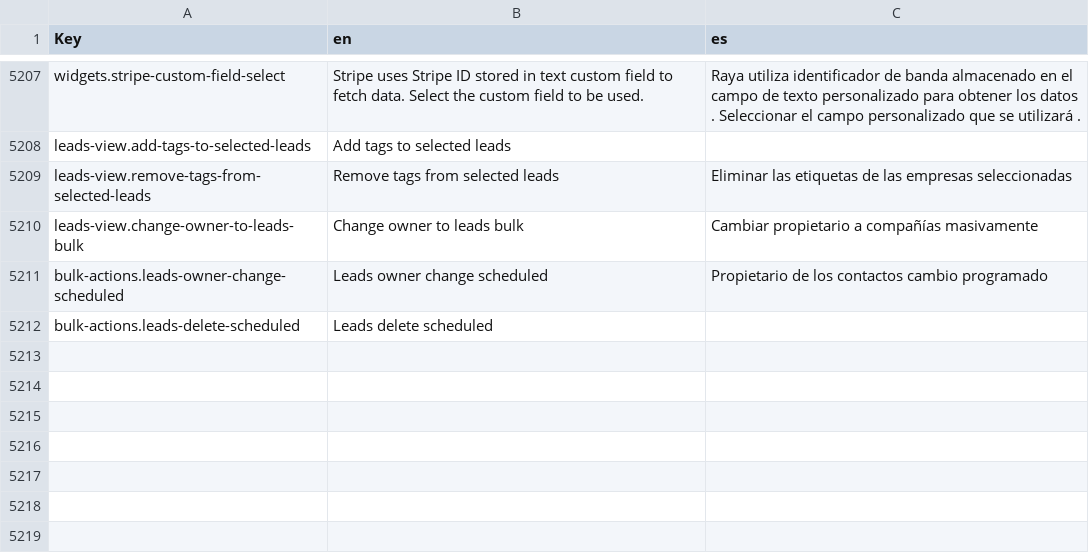
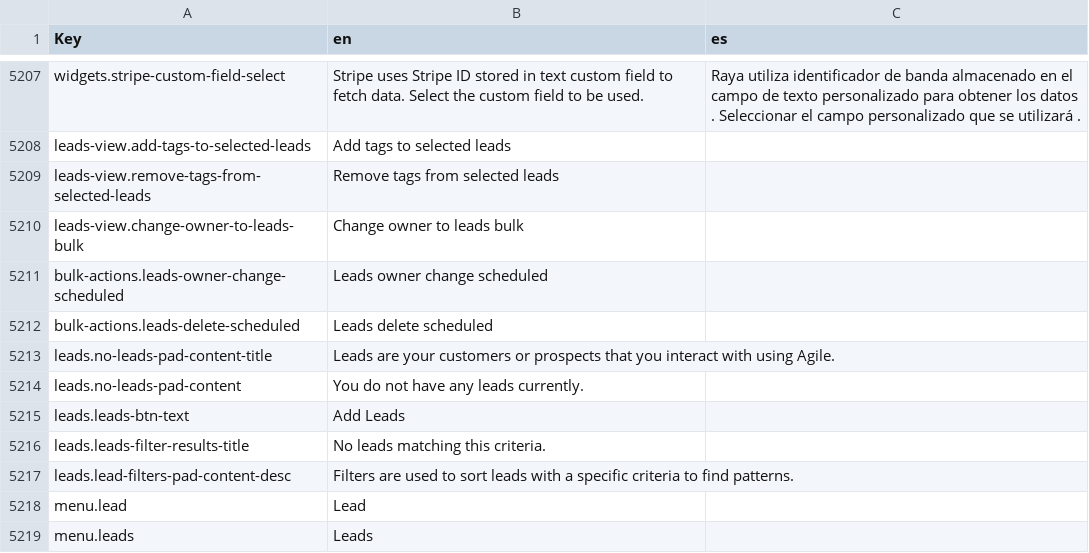
Before and after one commit to polobit/testproject, a CSV file: agile-frontend/WebContent/locales/csv/i18n.csv, drawn as a sheet; only a part is shown, gaps mark what is left out.

Commit message:
Leads save,update and lead details code

```diff
--- a/agile-frontend/WebContent/locales/csv/i18n.csv
+++ b/agile-frontend/WebContent/locales/csv/i18n.csv
@@ -5208,5 +5208,12 @@ widgets.stripe-custom-field-select,Stripe uses Stripe ID stored in text custom f
 leads-view.add-tags-to-selected-leads,Add tags to selected leads,
-leads-view.remove-tags-from-selected-leads,Remove tags from selected leads,Eliminar las etiquetas de las empresas seleccionadas
-leads-view.change-owner-to-leads-bulk,Change owner to leads bulk,Cambiar propietario a compañías masivamente
-bulk-actions.leads-owner-change-scheduled,Leads owner change scheduled,Propietario de los contactos cambio programado
+leads-view.remove-tags-from-selected-leads,Remove tags from selected leads,
+leads-view.change-owner-to-leads-bulk,Change owner to leads bulk,
+bulk-actions.leads-owner-change-scheduled,Leads owner change scheduled,
 bulk-actions.leads-delete-scheduled,Leads delete scheduled,
+leads.no-leads-pad-content-title,Leads are your customers or prospects that you interact with using Agile.,
+leads.no-leads-pad-content,You do not have any leads currently.,
+leads.leads-btn-text,Add Leads,
+leads.leads-filter-results-title,No leads matching this criteria.,
+leads.lead-filters-pad-content-desc,Filters are used to sort leads with a specific criteria to find patterns.,
+menu.lead,Lead,
+menu.leads,Leads,
```
Also changed, not shown: 28 other files.
